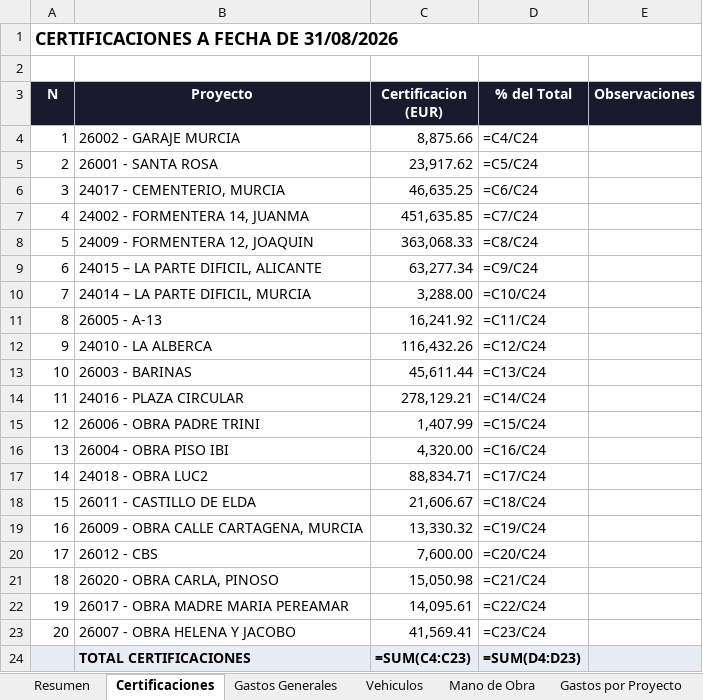
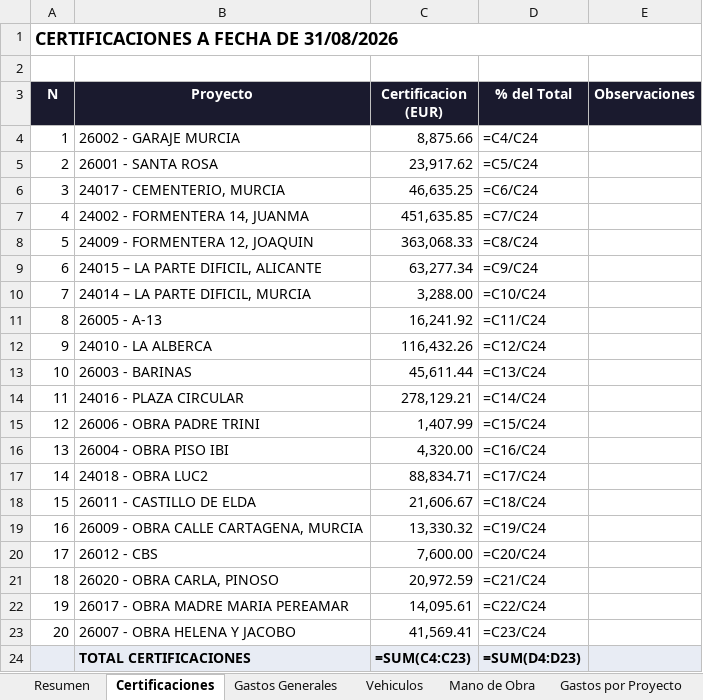
Before and after one commit to juanjosemas/dashboard, an Excel workbook: ECO_STRUCT_Datos.xlsx, sheet Certificaciones, drawn as a sheet; values as stored, in another font and other column widths than the file's, no borders; formulas without a stored value are shown as written; the diff names each change by its address in the sheet, - before the commit and + after, or states it on an @@ line.

```diff
--- a/ECO_STRUCT_Datos.xlsx (sheet Certificaciones)
+++ b/ECO_STRUCT_Datos.xlsx (sheet Certificaciones)
-C21 (Certificacion (EUR)): 15,050.98
+C21 (Certificacion (EUR)): 20,972.59
```
Also changed, not shown: 3 other files.
